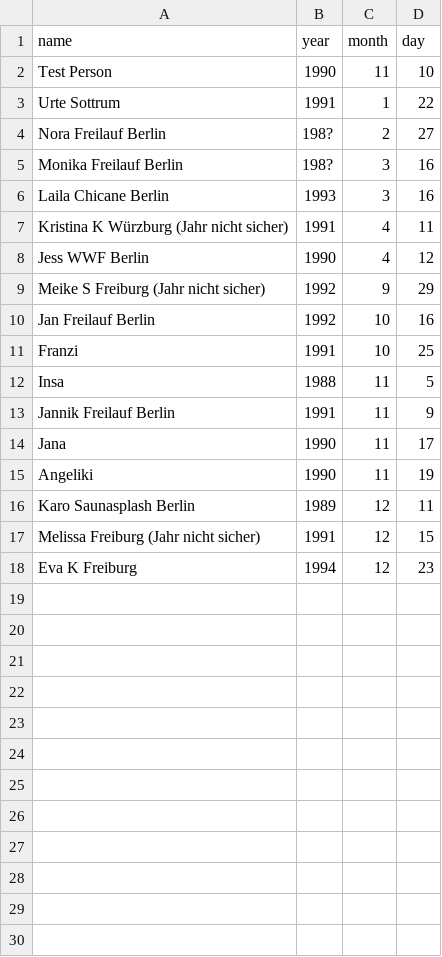
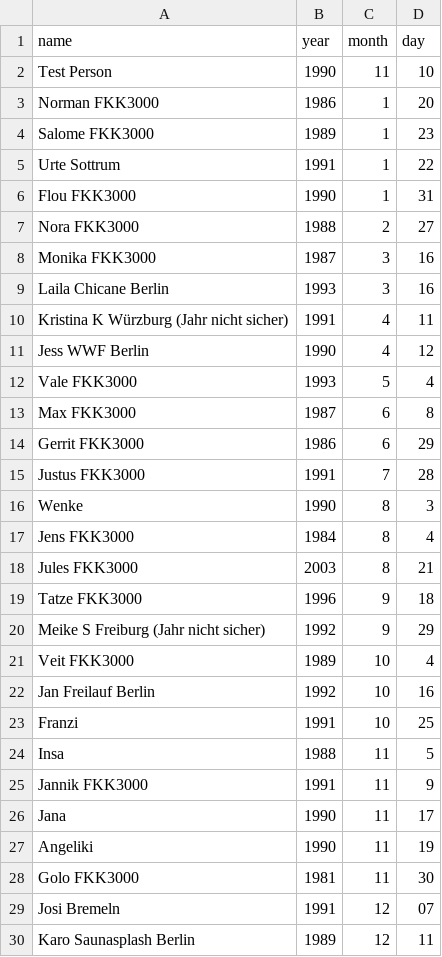
Before and after one commit to Wolfgang161/scheduled-tasks_1, a CSV file: birthdays.csv, drawn as a sheet; only a part is shown; the shorter side is filled out with more unchanged rows; the diff covers the shown part only.

Commit message:
Update birthdays.csv

```diff
--- a/birthdays.csv
+++ b/birthdays.csv
@@ -2,5 +2,8 @@ name,year,month,day
 Test Person,1990,11,10
+Norman FKK3000,1986,1,20
+Salome FKK3000,1989,1,23
 Urte Sottrum,1991,1,22
-Nora Freilauf Berlin,198?,2,27
-Monika Freilauf Berlin,198?,3,16
+Flou FKK3000,1990,1,31
+Nora FKK3000,1988,2,27
+Monika FKK3000,1987,3,16
 Laila Chicane Berlin,1993,3,16
@@ -8,3 +11,12 @@ Kristina K Würzburg (Jahr nicht sicher),1991,4,11
 Jess WWF Berlin,1990,4,12
+Vale FKK3000,1993,5,4
+Max FKK3000,1987,6,8
+Gerrit FKK3000,1986,6,29
+Justus FKK3000,1991,7,28
+Wenke,1990,8,3
+Jens FKK3000,1984,8,4
+Jules FKK3000,2003,8,21
+Tatze FKK3000,1996,9,18
 Meike S Freiburg (Jahr nicht sicher),1992,9,29
+Veit FKK3000,1989,10,4
 Jan Freilauf Berlin,1992,10,16
@@ -12,5 +24,7 @@ Franzi,1991,10,25
 Insa,1988,11,5
-Jannik Freilauf Berlin,1991,11,9
+Jannik FKK3000,1991,11,9
 Jana,1990,11,17
 Angeliki,1990,11,19
+Golo FKK3000,1981,11,30
+Josi Bremeln,1991,12,07
 Karo Saunasplash Berlin,1989,12,11
```
Also changed, not shown: 1 added row elsewhere in this file.
